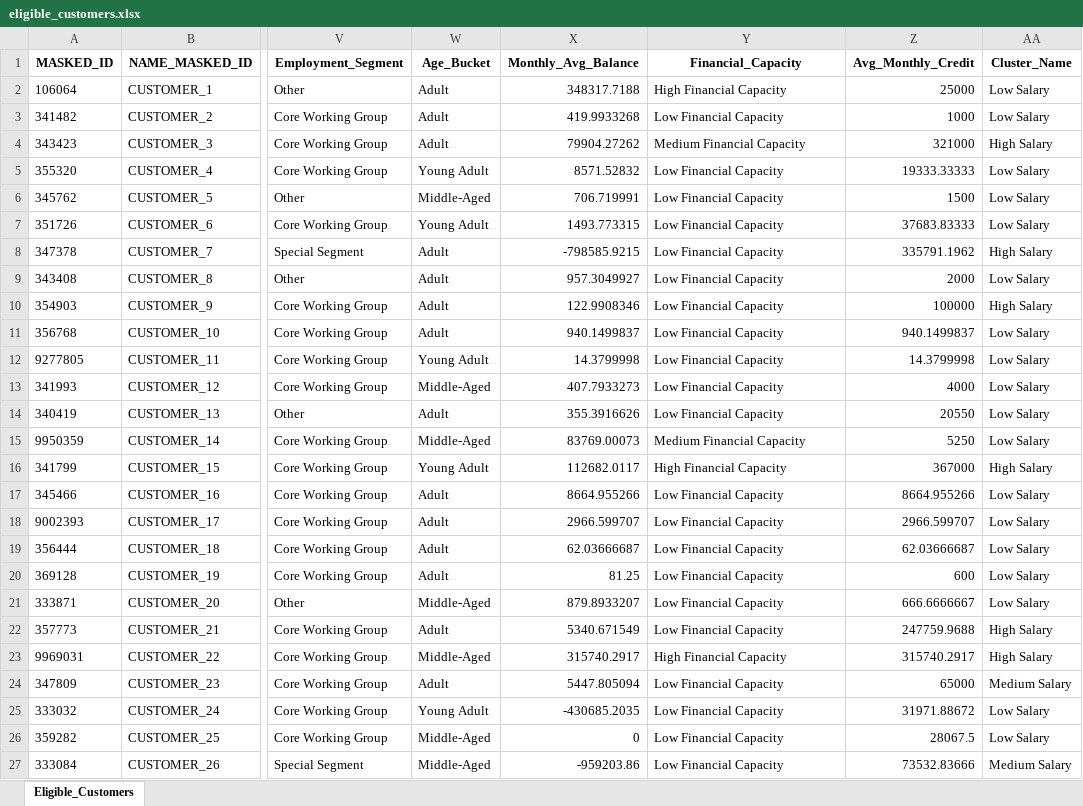
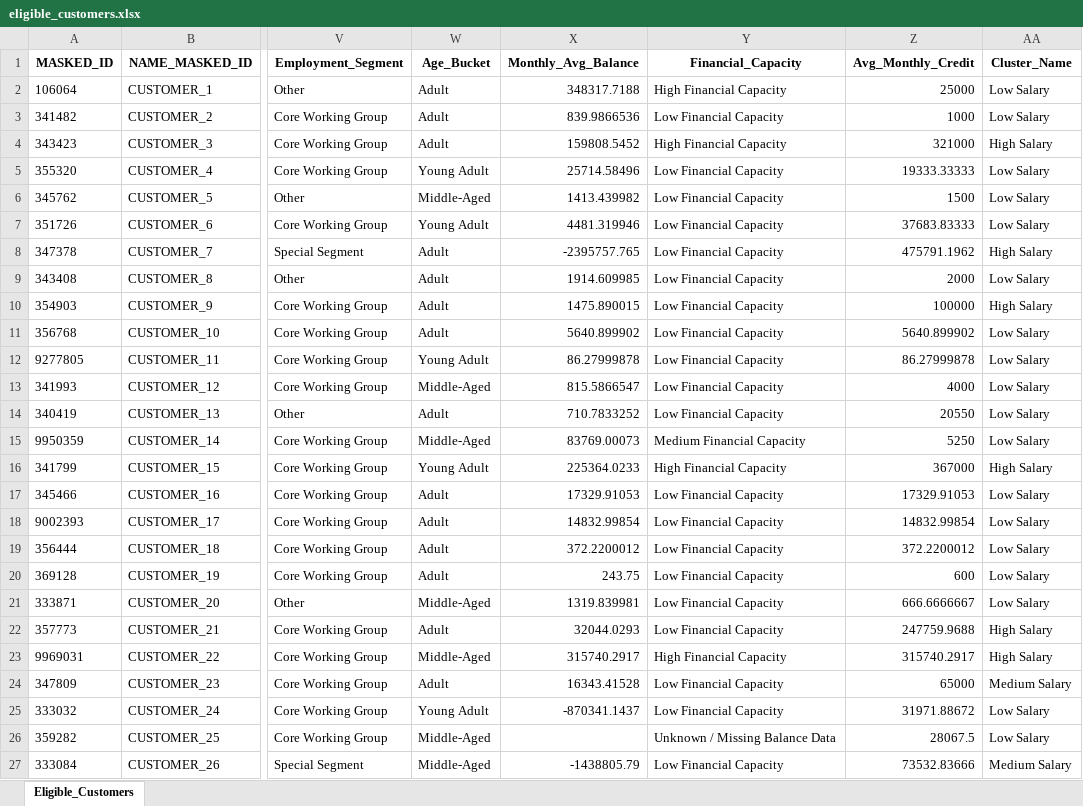
Before and after one commit to Kavindya-1/FYP, an Excel workbook: eligible_customers.xlsx, sheet Eligible_Customers, drawn as a sheet; only a part is shown, gaps mark what is left out; values as stored, in another font and other column widths than the file's, no borders; the diff covers the shown part only; the diff names each change by its address in the sheet, - before the commit and + after, or states it on an @@ line.

```diff
--- a/eligible_customers.xlsx (sheet Eligible_Customers)
+++ b/eligible_customers.xlsx (sheet Eligible_Customers)
-X3 (Monthly_Avg_Balance): 419.9933268
+X3 (Monthly_Avg_Balance): 839.9866536
-X4 (Monthly_Avg_Balance): 79904.27262
+X4 (Monthly_Avg_Balance): 159808.5452
-Y4 (Financial_Capacity): Medium Financial Capacity
+Y4 (Financial_Capacity): High Financial Capacity
-X5 (Monthly_Avg_Balance): 8571.52832
+X5 (Monthly_Avg_Balance): 25714.58496
-X6 (Monthly_Avg_Balance): 706.719991
+X6 (Monthly_Avg_Balance): 1413.439982
-X7 (Monthly_Avg_Balance): 1493.773315
+X7 (Monthly_Avg_Balance): 4481.319946
-X8 (Monthly_Avg_Balance): -798585.9215
+X8 (Monthly_Avg_Balance): -2395757.765
-Z8 (Avg_Monthly_Credit): 335791.1962
+Z8 (Avg_Monthly_Credit): 475791.1962
-X9 (Monthly_Avg_Balance): 957.3049927
+X9 (Monthly_Avg_Balance): 1914.609985
-X10 (Monthly_Avg_Balance): 122.9908346
+X10 (Monthly_Avg_Balance): 1475.890015
-X11 (Monthly_Avg_Balance): 940.1499837
+X11 (Monthly_Avg_Balance): 5640.899902
-Z11 (Avg_Monthly_Credit): 940.1499837
+Z11 (Avg_Monthly_Credit): 5640.899902
-X12 (Monthly_Avg_Balance): 14.3799998
+X12 (Monthly_Avg_Balance): 86.27999878
-Z12 (Avg_Monthly_Credit): 14.3799998
+Z12 (Avg_Monthly_Credit): 86.27999878
-X13 (Monthly_Avg_Balance): 407.7933273
+X13 (Monthly_Avg_Balance): 815.5866547
-X14 (Monthly_Avg_Balance): 355.3916626
+X14 (Monthly_Avg_Balance): 710.7833252
-X16 (Monthly_Avg_Balance): 112682.0117
+X16 (Monthly_Avg_Balance): 225364.0233
-X17 (Monthly_Avg_Balance): 8664.955266
+X17 (Monthly_Avg_Balance): 17329.91053
-Z17 (Avg_Monthly_Credit): 8664.955266
+Z17 (Avg_Monthly_Credit): 17329.91053
-X18 (Monthly_Avg_Balance): 2966.599707
+X18 (Monthly_Avg_Balance): 14832.99854
-Z18 (Avg_Monthly_Credit): 2966.599707
+Z18 (Avg_Monthly_Credit): 14832.99854
-X19 (Monthly_Avg_Balance): 62.03666687
+X19 (Monthly_Avg_Balance): 372.2200012
-Z19 (Avg_Monthly_Credit): 62.03666687
+Z19 (Avg_Monthly_Credit): 372.2200012
-X20 (Monthly_Avg_Balance): 81.25
+X20 (Monthly_Avg_Balance): 243.75
-X21 (Monthly_Avg_Balance): 879.8933207
+X21 (Monthly_Avg_Balance): 1319.839981
-X22 (Monthly_Avg_Balance): 5340.671549
+X22 (Monthly_Avg_Balance): 32044.0293
-X24 (Monthly_Avg_Balance): 5447.805094
+X24 (Monthly_Avg_Balance): 16343.41528
-X25 (Monthly_Avg_Balance): -430685.2035
+X25 (Monthly_Avg_Balance): -870341.1437
-X26 (Monthly_Avg_Balance): 0
+X26 (Monthly_Avg_Balance): (empty)
-Y26 (Financial_Capacity): Low Financial Capacity
+Y26 (Financial_Capacity): Unknown / Missing Balance Data
-X27 (Monthly_Avg_Balance): -959203.86
+X27 (Monthly_Avg_Balance): -1438805.79
```
Also changed, not shown: 1830 edited cells elsewhere in this sheet, 14 other files.
